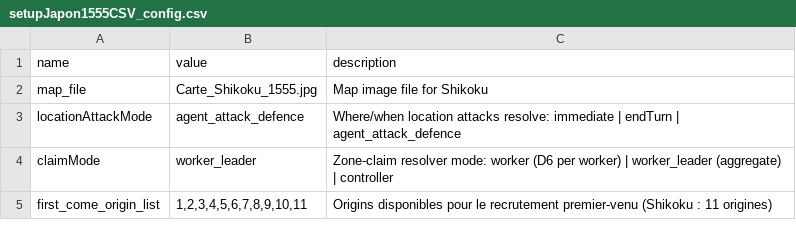
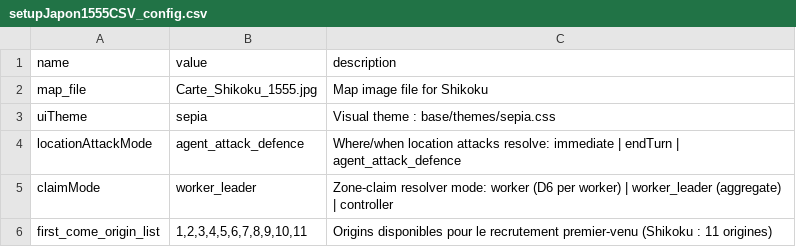
Before and after one commit to Edward-Croc/RPGConquestGame, a CSV file: var/csv/setupJapon1555CSV_config.csv, drawn as a sheet; only a part is shown.

Commit message:
feat: add sepia style

```diff
--- a/var/csv/setupJapon1555CSV_config.csv
+++ b/var/csv/setupJapon1555CSV_config.csv
@@ -2,2 +2,3 @@
 "map_file","Carte_Shikoku_1555.jpg","Map image file for Shikoku"
+"uiTheme","sepia","Visual theme : base/themes/sepia.css"
 "locationAttackMode","agent_attack_defence","Where/when location attacks resolve: immediate | endTurn | agent_attack_defence"
```
Also changed, not shown: 3 other files.
